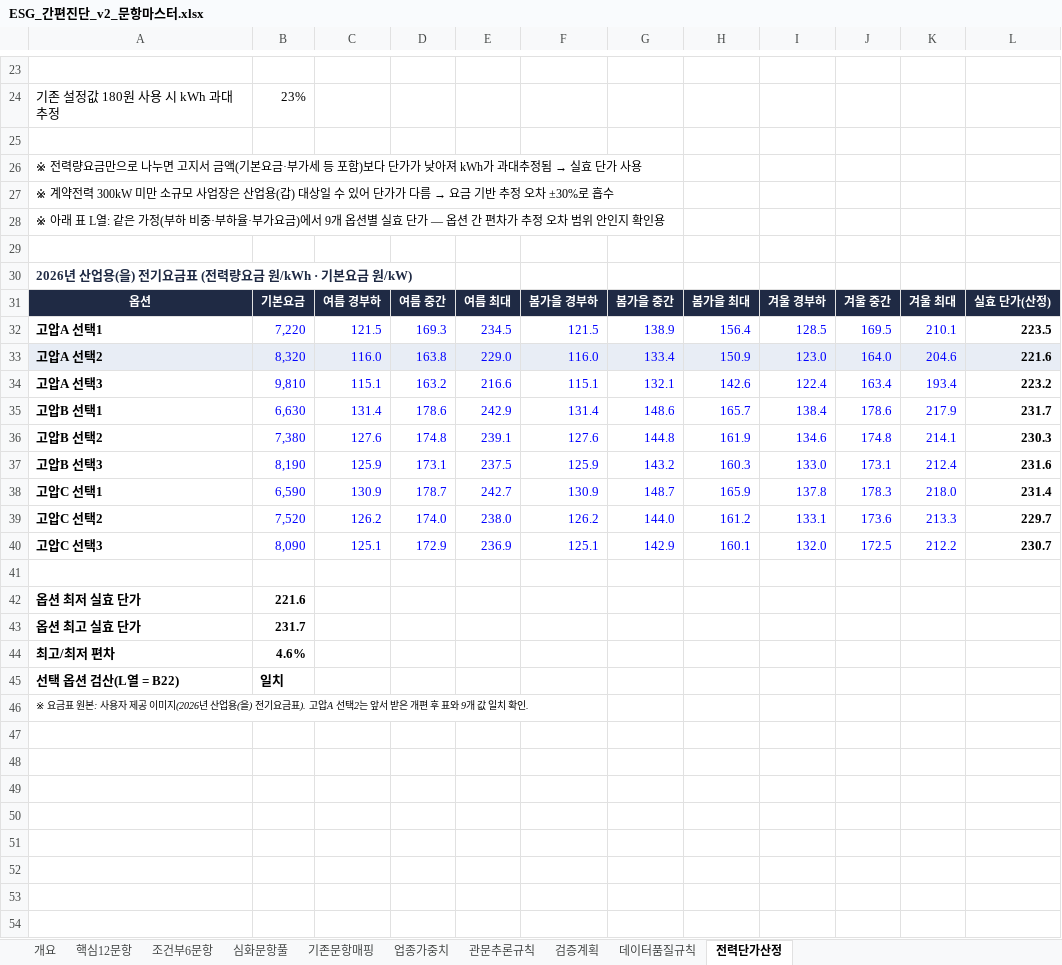
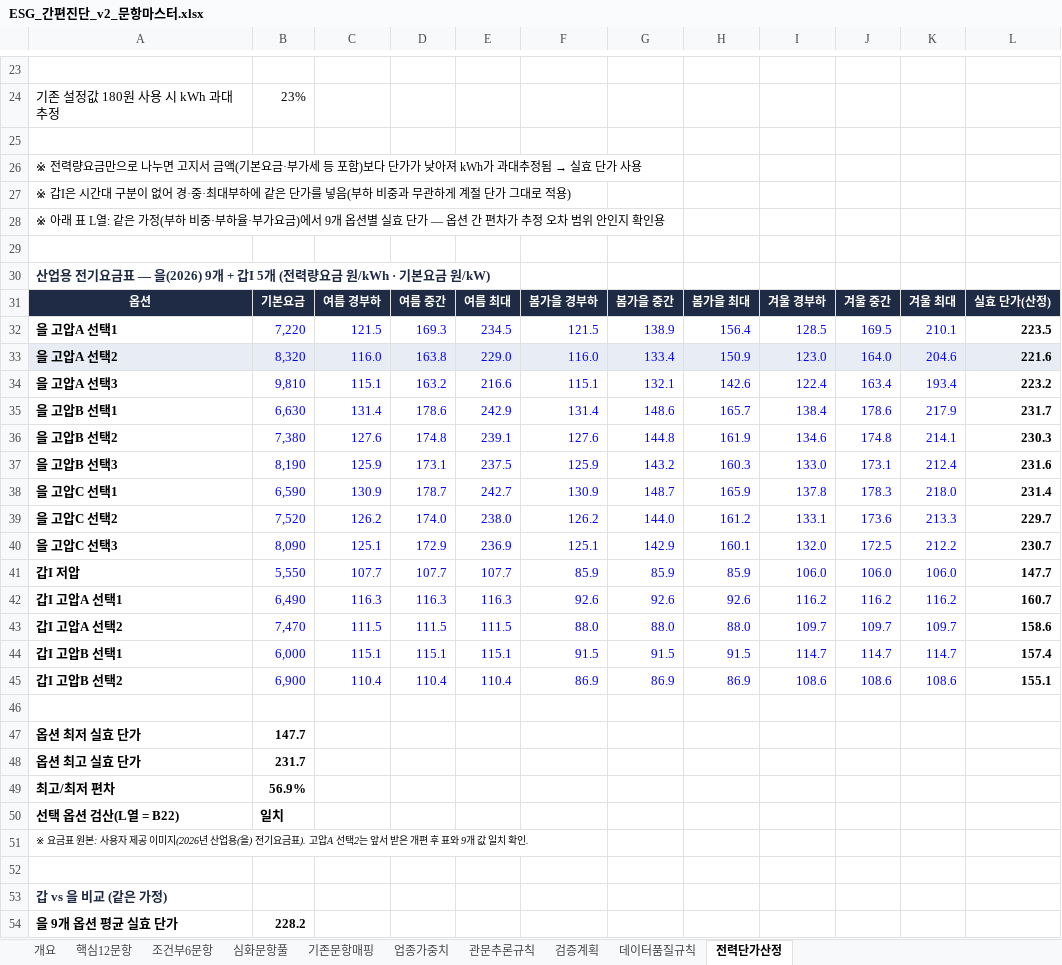
Before and after one commit to kpbr1001/beconic-technology-growth-navigator, an Excel workbook: docs/esg/ESG_간편진단_v2_문항마스터.xlsx, sheet 전력단가산정, drawn as a sheet; only a part is shown, gaps mark what is left out; values as stored, in another font and other column widths than the file's, no borders; addresses are those after the commit; the diff covers the shown part only; the diff names each change by its address in the sheet, - before the commit and + after, or states it on an @@ line.

```diff
--- a/docs/esg/ESG_간편진단_v2_문항마스터.xlsx (sheet 전력단가산정)
+++ b/docs/esg/ESG_간편진단_v2_문항마스터.xlsx (sheet 전력단가산정)
@@ A27: ※ 계약전력 300kW 미만 소규모 사업장은 산업용(갑) 대상일 수 있어 단가가 다름 → 요금 기반 추정 오차 ±30%로 흡수 → ※ 갑I은 시간대 구분이 없어 경·중·최대부하에 같은 단가를 넣음(부하 비중과 무관하게 계절 단가 그대로 적용) @@
-A30: 2026년 산업용(을) 전기요금표 (전력…
+A30: 산업용 전기요금표 — 을(2026) 9개 + 갑I 5개 (전력…
-A32: 고압A 선택1
+A32: 을 고압A 선택1
-A33: 고압A 선택2
+A33: 을 고압A 선택2
-A34: 고압A 선택3
+A34: 을 고압A 선택3
-A35: 고압B 선택1
+A35: 을 고압B 선택1
-A36: 고압B 선택2
+A36: 을 고압B 선택2
-A37: 고압B 선택3
+A37: 을 고압B 선택3
-A38: 고압C 선택1
+A38: 을 고압C 선택1
-A39: 고압C 선택2
+A39: 을 고압C 선택2
-A40: 고압C 선택3
+A40: 을 고압C 선택3
+row 41: 갑I 저압 | 5,550 | 107.7 | 107.7 | 107.7 | 85.9 | 85.9 | 85.9 | 106.0 | 106.0 | 106.0 | 147.7
+row 42: 갑I 고압A 선택1 | 6,490 | 116.3 | 116.3 | 116.3 | 92.6 | 92.6 | 92.6 | 116.2 | 116.2 | 116.2 | 160.7
+row 43: 갑I 고압A 선택2 | 7,470 | 111.5 | 111.5 | 111.5 | 88.0 | 88.0 | 88.0 | 109.7 | 109.7 | 109.7 | 158.6
+row 44: 갑I 고압B 선택1 | 6,000 | 115.1 | 115.1 | 115.1 | 91.5 | 91.5 | 91.5 | 114.7 | 114.7 | 114.7 | 157.4
+row 45: 갑I 고압B 선택2 | 6,900 | 110.4 | 110.4 | 110.4 | 86.9 | 86.9 | 86.9 | 108.6 | 108.6 | 108.6 | 155.1
-B47: 221.6
+B47: 147.7
-B49: 4.6%
+B49: 56.9%
+row 52: (empty)
+row 53: 갑 vs 을 비교 (같은 가정)
+row 54: 을 9개 옵션 평균 실효 단가 | 228.2
```
Also changed, not shown: 4 added rows and 3 edited cells elsewhere in this sheet, formulas that keep their value.
